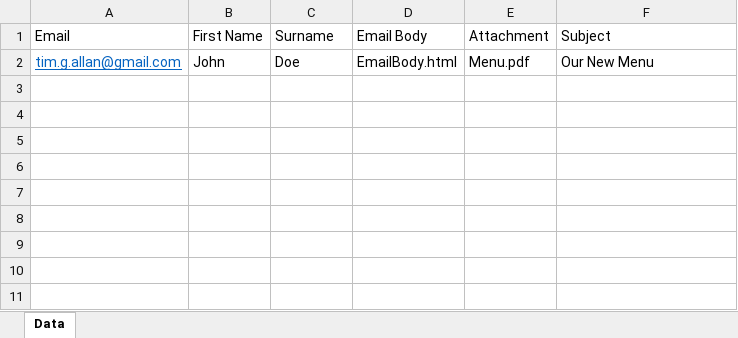
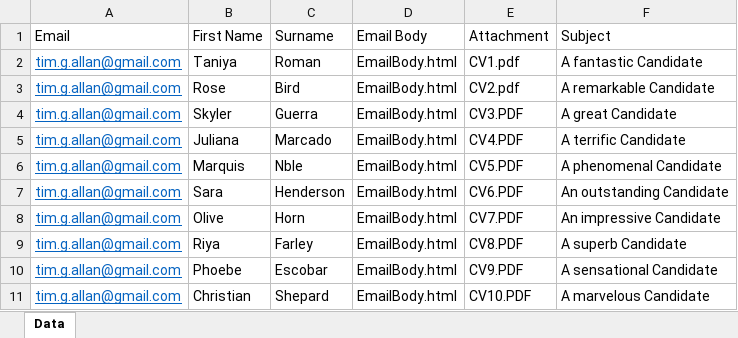
Before and after one commit to TimGAllan/VBAEmailer, an Excel workbook: VBAemailer.xlsm, sheet Data, drawn as a sheet; values as stored, in another font and other column widths than the file's, no borders; table styles not drawn; addresses are those after the commit; the diff names each change by its address in the sheet, - before the commit and + after, or states it on an @@ line.

```diff
--- a/VBAemailer.xlsm (sheet Data)
+++ b/VBAemailer.xlsm (sheet Data)
+row 2: tim.g.allan@gmail.com | Taniya | Roman | EmailBody.html | CV1.pdf | A fantastic Candidate
-B3 (First Name): John
+B3 (First Name): Rose
-C3 (Surname): Doe
+C3 (Surname): Bird
-E3 (Attachment): Menu.pdf
+E3 (Attachment): CV2.pdf
-F3 (Subject): Our New Menu
+F3 (Subject): A remarkable Candidate
+row 4: tim.g.allan@gmail.com | Skyler | Guerra | EmailBody.html | CV3.PDF | A great Candidate
+row 5: tim.g.allan@gmail.com | Juliana | Marcado | EmailBody.html | CV4.PDF | A terrific Candidate
+row 6: tim.g.allan@gmail.com | Marquis | Nble | EmailBody.html | CV5.PDF | A phenomenal Candidate
+row 7: tim.g.allan@gmail.com | Sara | Henderson | EmailBody.html | CV6.PDF | An outstanding Candidate
+row 8: tim.g.allan@gmail.com | Olive | Horn | EmailBody.html | CV7.PDF | An impressive Candidate
+row 9: tim.g.allan@gmail.com | Riya | Farley | EmailBody.html | CV8.PDF | A superb Candidate
+row 10: tim.g.allan@gmail.com | Phoebe | Escobar | EmailBody.html | CV9.PDF | A sensational Candidate
+row 11: tim.g.allan@gmail.com | Christian | Shepard | EmailBody.html | CV10.PDF | A marvelous Candidate
```
Also changed, not shown: 12 other files.
